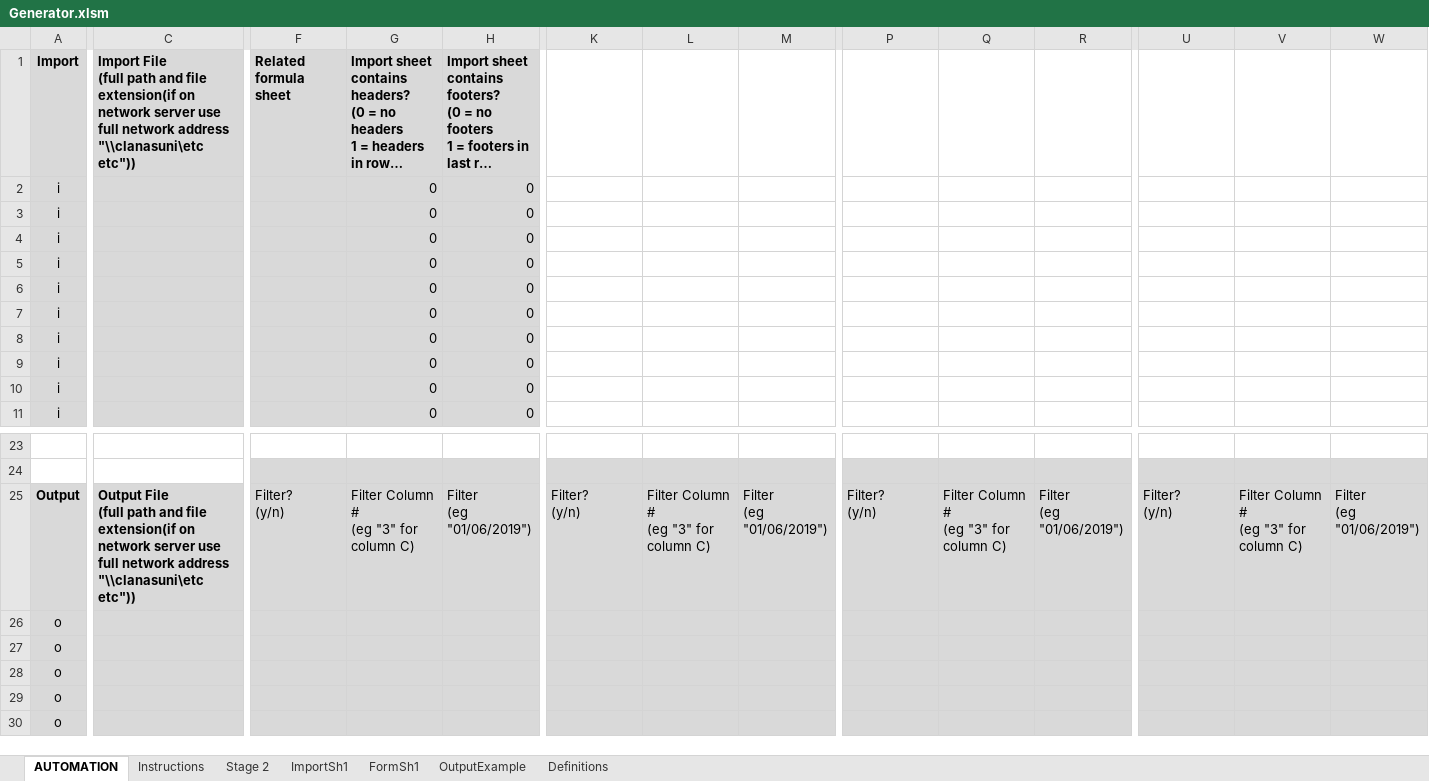
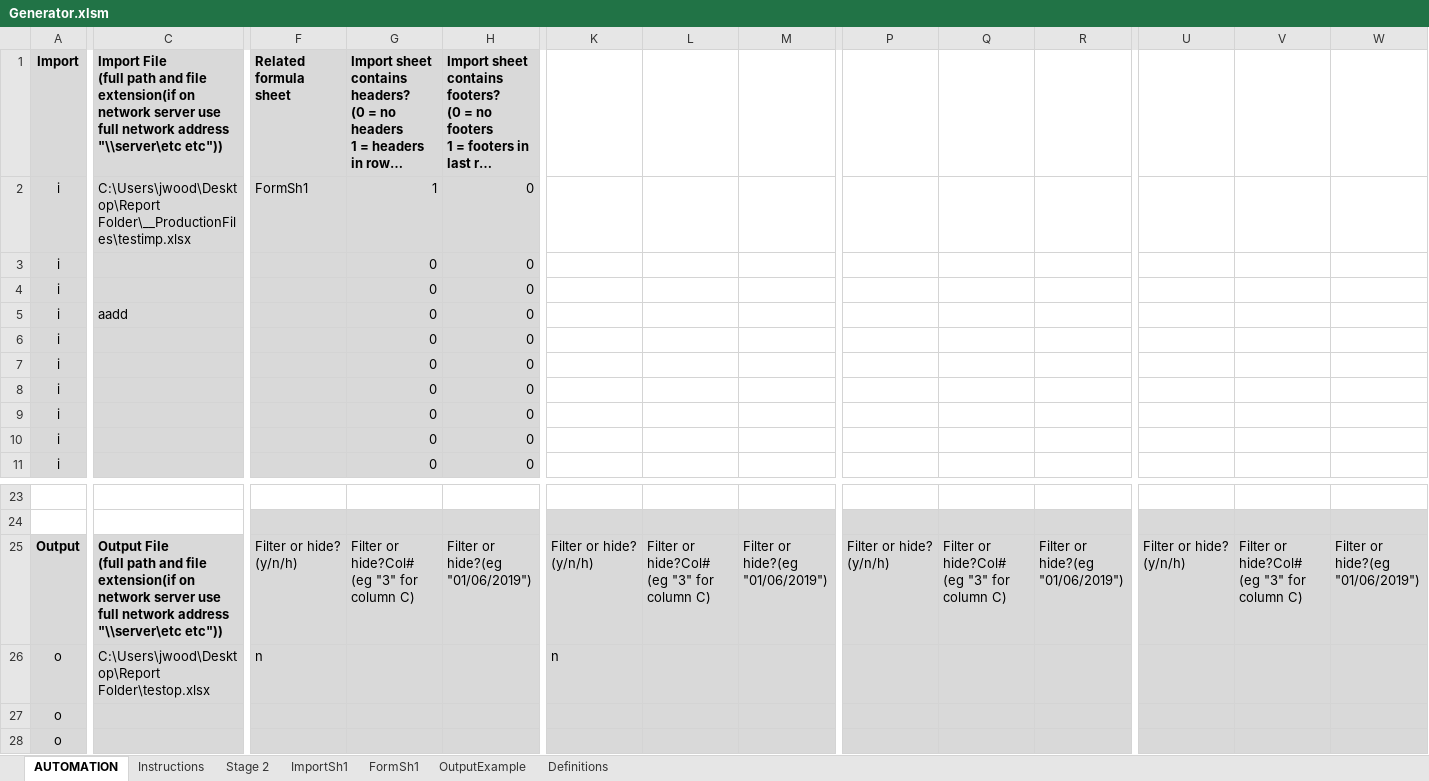
Before and after one commit to JPKW/Excel-Report-Automation-Framework, an Excel workbook: Generator.xlsm, sheet AUTOMATION, drawn as a sheet; only a part is shown, gaps mark what is left out; the shorter side is filled out with more unchanged rows; long unchanged cells end in …; values as stored, in another font and other column widths than the file's, no borders; removed rows and columns are numbered as before the commit, all else as after; rows hold the shown columns only; ↵ is a line break in a cell; the diff covers the shown part only; the diff names each change by its address in the sheet, - before the commit and + after, or states it on an @@ line.

```diff
--- a/Generator.xlsm (sheet AUTOMATION)
+++ b/Generator.xlsm (sheet AUTOMATION)
-C1: …network address "\\clanasuni\etc etc"))
+C1: …network address "\\server\etc etc"))
+row 2: i | C:\Users\jwood\Desktop\Report Folder\__ProductionFiles\testimp.xlsx | FormSh1 | 1 | 0
-C5: (empty)
+C5: aadd
-row 5: i |  |  | 0 | 0
-C25: …network address "\\clanasuni\etc etc"))
+C25: …network address "\\server\etc etc"))
-F25 (Related formula sheet): Filter? ↵ (y/n)
+F25 (Related formula sheet): Filter or hide? ↵ (y/n/h)
-G25: Filter Column # ↵ (eg "3" for column C)
+G25: Filter or hide?Col# ↵ (eg "3" for column C)
-H25: Filter ↵ (eg "01/06/2019")
+H25: Filter or hide?(eg "01/06/2019")
-K25: Filter? ↵ (y/n)
+K25: Filter or hide? ↵ (y/n/h)
-L25: Filter Column # ↵ (eg "3" for column C)
+L25: Filter or hide?Col# ↵ (eg "3" for column C)
-M25: Filter ↵ (eg "01/06/2019")
+M25: Filter or hide?(eg "01/06/2019")
-P25: Filter? ↵ (y/n)
+P25: Filter or hide? ↵ (y/n/h)
-Q25: Filter Column # ↵ (eg "3" for column C)
+Q25: Filter or hide?Col# ↵ (eg "3" for column C)
-R25: Filter ↵ (eg "01/06/2019")
+R25: Filter or hide?(eg "01/06/2019")
-U25: Filter? ↵ (y/n)
+U25: Filter or hide? ↵ (y/n/h)
-V25: Filter Column # ↵ (eg "3" for column C)
+V25: Filter or hide?Col# ↵ (eg "3" for column C)
-W25: Filter ↵ (eg "01/06/2019")
+W25: Filter or hide?(eg "01/06/2019")
-row 26: o
+row 26: o | C:\Users\jwood\Desktop\Report Folder\testop.xlsx | n |  |  | n
```
Also changed, not shown: 33 edited cells elsewhere in this sheet, sheet ImportSh1, sheet FormSh1, charts or pictures.
